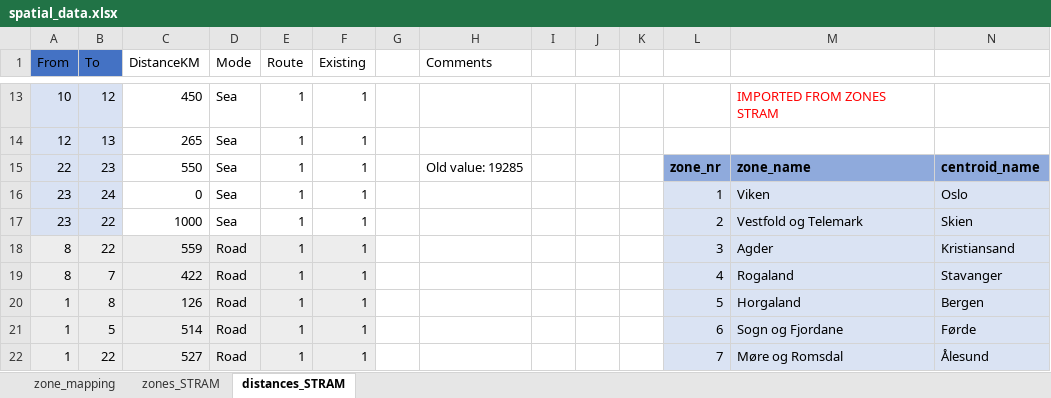
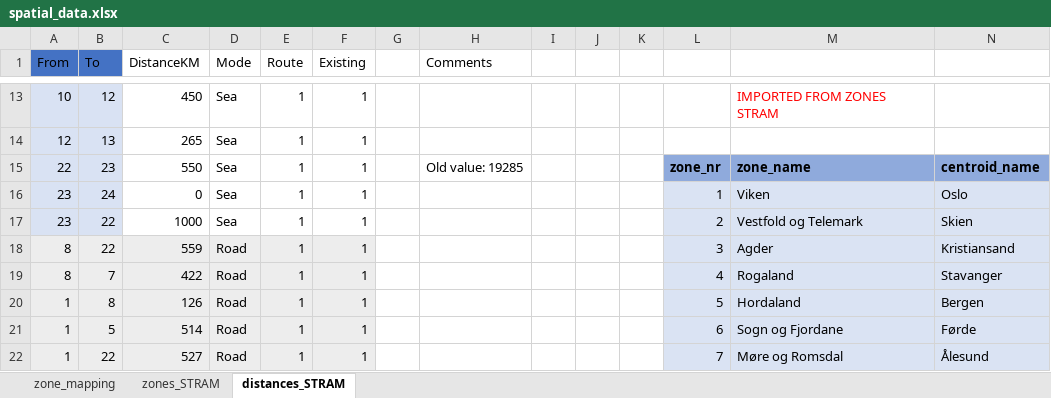
Before and after one commit to SteffenBakker/STraM_ntnu_development, an Excel workbook: Data/SPATIAL/spatial_data.xlsx, sheet distances_STRAM, drawn as a sheet; only a part is shown, gaps mark what is left out; values as stored, in another font and other column widths than the file's, no borders; table styles not drawn; the diff names each change by its address in the sheet, - before the commit and + after, or states it on an @@ line.

```diff
--- a/Data/SPATIAL/spatial_data.xlsx (sheet distances_STRAM)
+++ b/Data/SPATIAL/spatial_data.xlsx (sheet distances_STRAM)
-M20: Horgaland
+M20: Hordaland
```
Also changed, not shown: sheet zone_mapping, sheet zones_STRAM, 4 other files.
